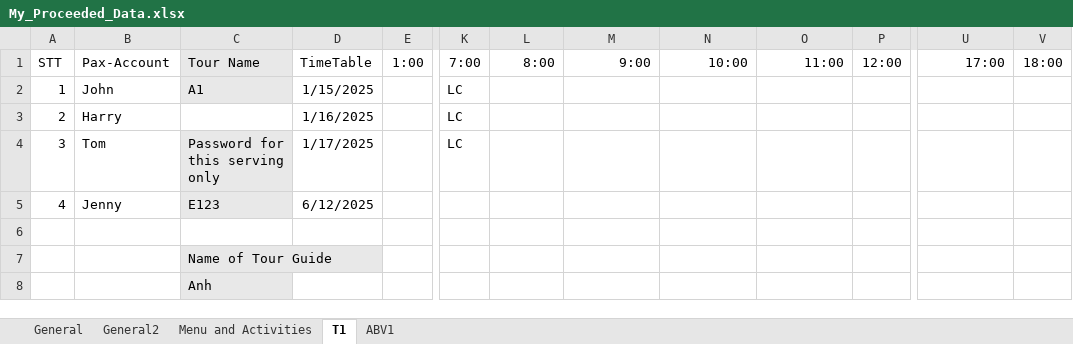
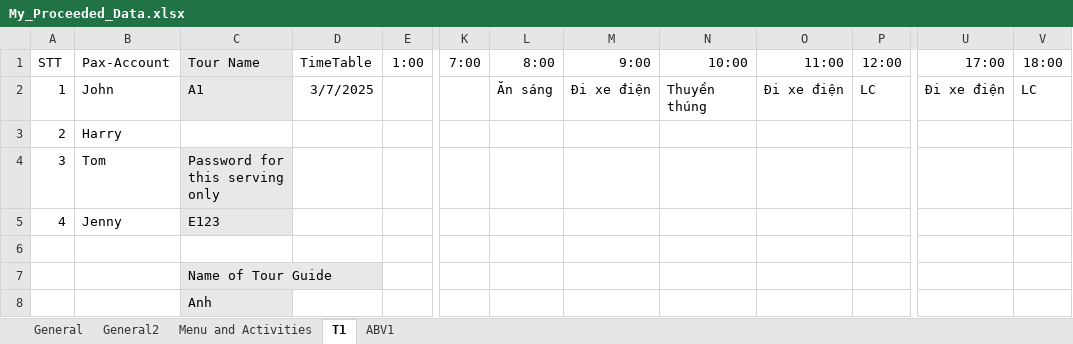
Before and after one commit to ThunGg/CaloriesTracker, an Excel workbook: data/My_Proceeded_Data.xlsx, sheet T1, drawn as a sheet; only a part is shown, gaps mark what is left out; values as stored, in another font and other column widths than the file's, no borders; the diff names each change by its address in the sheet, - before the commit and + after, or states it on an @@ line.

```diff
--- a/data/My_Proceeded_Data.xlsx (sheet T1)
+++ b/data/My_Proceeded_Data.xlsx (sheet T1)
-D2: 1/15/2025
+D2: 3/7/2025
-K2:K4: LC
+K2:K4: (empty)
-L2: (empty)
+L2: Ăn sáng
-M2: (empty)
+M2: Đi xe điện
-N2: (empty)
+N2: Thuyền thúng
-O2: (empty)
+O2: Đi xe điện
-P2: (empty)
+P2: LC
-U2: (empty)
+U2: Đi xe điện
-V2: (empty)
+V2: LC
-D3: 1/16/2025
+D3: (empty)
-D4: 1/17/2025
+D4: (empty)
-D5: 6/12/2025
+D5: (empty)
```
Also changed, not shown: sheet General2, sheet Menu and Activities, 1 other file.
